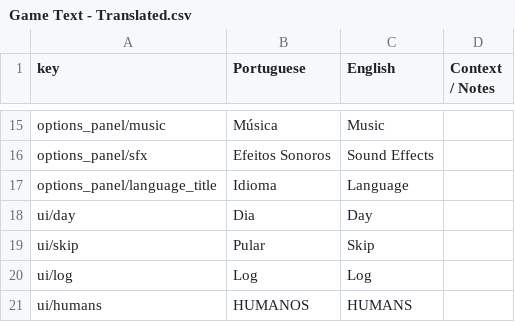
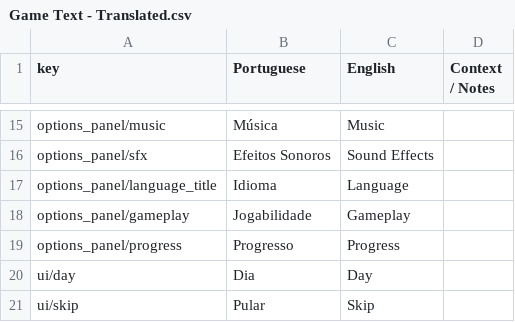
Before and after one commit to renanssba/XCore, a CSV file: Assets/Resources/Data/Game Text - Translated.csv, drawn as a sheet; only a part is shown, gaps mark what is left out; the shorter side is filled out with more unchanged rows.

Commit message:
adding options to cellphone menu; show language splash screen only once

```diff
--- a/Assets/Resources/Data/Game Text - Translated.csv
+++ b/Assets/Resources/Data/Game Text - Translated.csv
@@ -17,2 +17,4 @@ options_panel/sfx,Efeitos Sonoros,Sound Effects,
 options_panel/language_title,Idioma,Language,
+options_panel/gameplay,Jogabilidade,Gameplay,
+options_panel/progress,Progresso,Progress,
 ui/day,Dia,Day,
```
Also changed, not shown: 11 other files.
